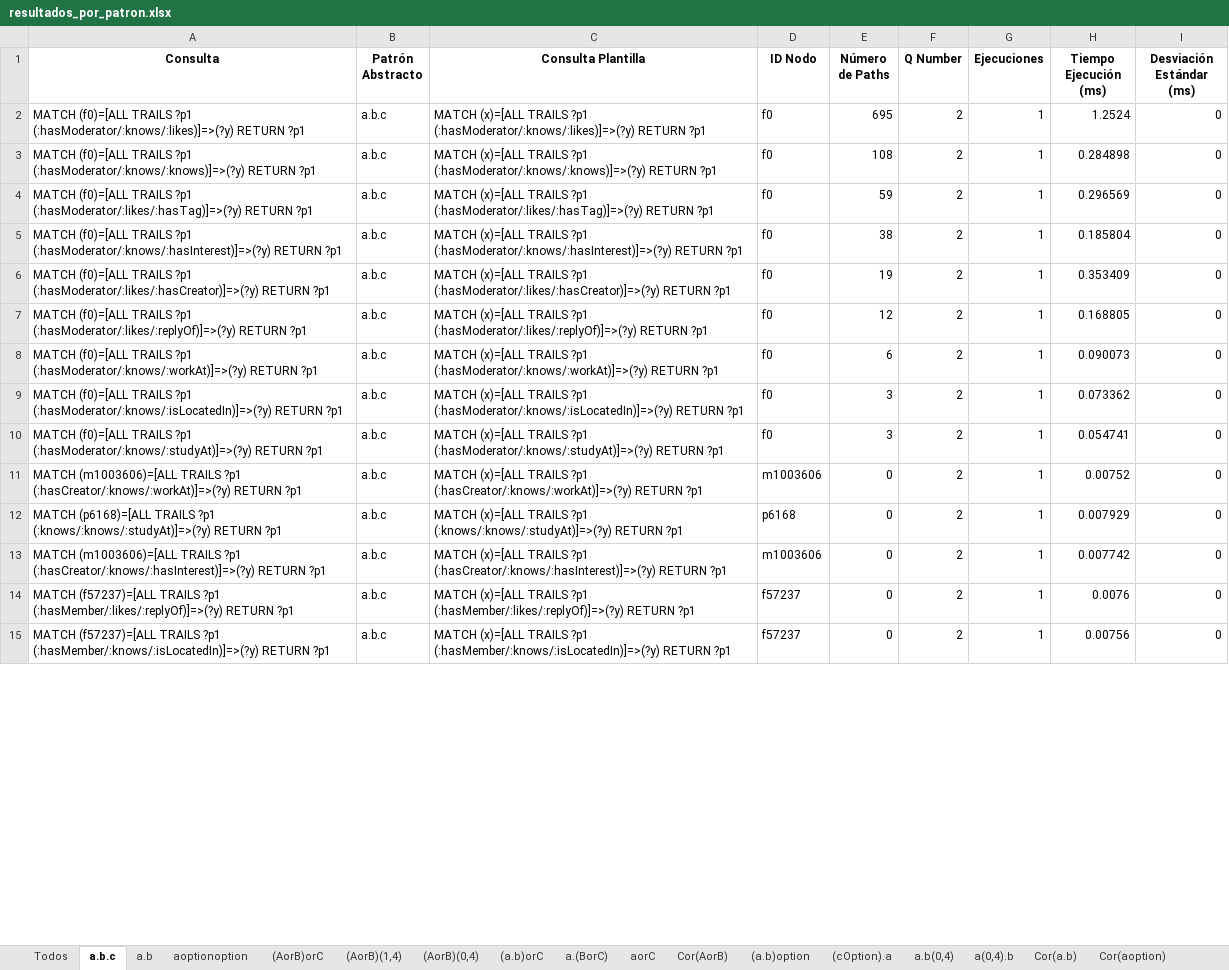
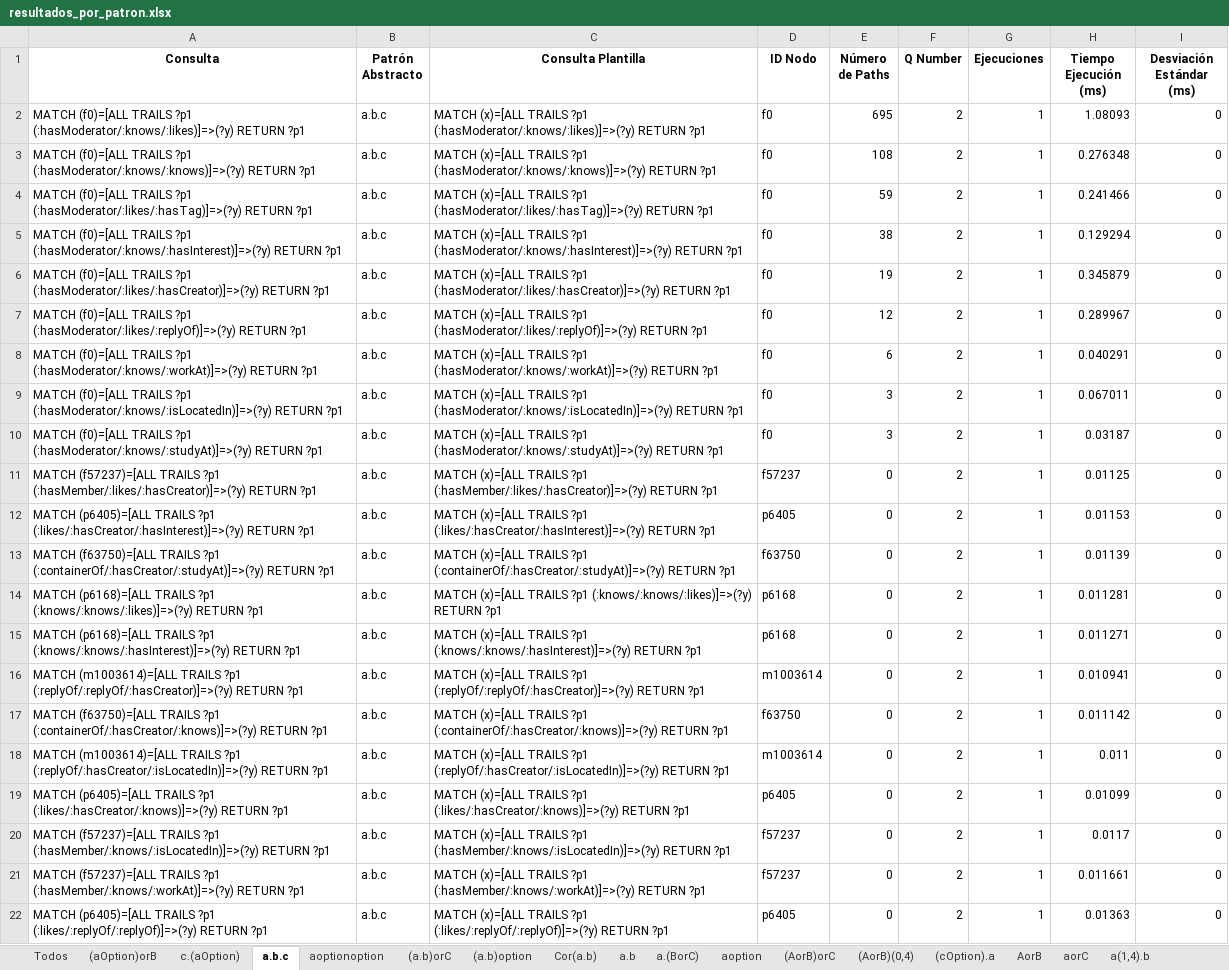
Before and after one commit to janunezzg/server, an Excel workbook: resultados_benchmark_01/resultados_por_patron.xlsx, sheet a.b.c, drawn as a sheet; only a part is shown; values as stored, in another font and other column widths than the file's, no borders; addresses are those after the commit; the diff covers the shown part only; the diff names each change by its address in the sheet, - before the commit and + after, or states it on an @@ line.

```diff
--- a/resultados_benchmark_01/resultados_por_patron.xlsx (sheet a.b.c)
+++ b/resultados_benchmark_01/resultados_por_patron.xlsx (sheet a.b.c)
@@ sheet tab order changed: Todos | (aOption)orB | c.(aOption) | a.b.c | aoptionoption | (a.b)orC | (a.b)option | Cor(a.b) | a.b | a.(BorC) | aoption | (AorB)orC | (AorB)(0,4) | (cOption).a | AorB | aorC | a(1,4).b @@
-H2 (Tiempo Ejecución (ms)): 1.2524
+H2 (Tiempo Ejecución (ms)): 1.08093
-H3 (Tiempo Ejecución (ms)): 0.284898
+H3 (Tiempo Ejecución (ms)): 0.276348
-H4 (Tiempo Ejecución (ms)): 0.296569
+H4 (Tiempo Ejecución (ms)): 0.241466
-H5 (Tiempo Ejecución (ms)): 0.185804
+H5 (Tiempo Ejecución (ms)): 0.129294
-H6 (Tiempo Ejecución (ms)): 0.353409
+H6 (Tiempo Ejecución (ms)): 0.345879
-H7 (Tiempo Ejecución (ms)): 0.168805
+H7 (Tiempo Ejecución (ms)): 0.289967
-H8 (Tiempo Ejecución (ms)): 0.090073
+H8 (Tiempo Ejecución (ms)): 0.040291
-H9 (Tiempo Ejecución (ms)): 0.073362
+H9 (Tiempo Ejecución (ms)): 0.067011
-H10 (Tiempo Ejecución (ms)): 0.054741
+H10 (Tiempo Ejecución (ms)): 0.03187
+row 11: MATCH (f57237)=[ALL TRAILS ?p1 (:hasMember/:likes/:hasCreator)]=>(?y) RETURN ?p1 | a.b.c | MATCH (x)=[ALL TRAILS ?p1 (:hasMember/:likes/:hasCreator)]=>(?y) RETURN ?p1 | f57237 | 0 | 2 | 1 | 0.01125 | 0
+row 12: MATCH (p6405)=[ALL TRAILS ?p1 (:likes/:hasCreator/:hasInterest)]=>(?y) RETURN ?p1 | a.b.c | MATCH (x)=[ALL TRAILS ?p1 (:likes/:hasCreator/:hasInterest)]=>(?y) RETURN ?p1 | p6405 | 0 | 2 | 1 | 0.01153 | 0
+row 13: MATCH (f63750)=[ALL TRAILS ?p1 (:containerOf/:hasCreator/:studyAt)]=>(?y) RETURN ?p1 | a.b.c | MATCH (x)=[ALL TRAILS ?p1 (:containerOf/:hasCreator/:studyAt)]=>(?y) RETURN ?p1 | f63750 | 0 | 2 | 1 | 0.01139 | 0
-A14 (Consulta): MATCH (m1003606)=[ALL TRAILS ?p1 (:hasCreator/:knows/:workAt)]=>(?y) RETURN ?p1
+A14 (Consulta): MATCH (p6168)=[ALL TRAILS ?p1 (:knows/:knows/:likes)]=>(?y) RETURN ?p1
-C14 (Consulta Plantilla): …TRAILS ?p1 (:hasCreator/:knows/:workAt)]=>(?y) RETURN ?p1
+C14 (Consulta Plantilla): …TRAILS ?p1 (:knows/:knows/:likes)]=>(?y) RETURN ?p1
-D14 (ID Nodo): m1003606
+D14 (ID Nodo): p6168
-H14 (Tiempo Ejecución (ms)): 0.00752
+H14 (Tiempo Ejecución (ms)): 0.011281
-A15 (Consulta): …TRAILS ?p1 (:knows/:knows/:studyAt)]=>(?y) RETURN ?p1
+A15 (Consulta): …TRAILS ?p1 (:knows/:knows/:hasInterest)]=>(?y) RETURN ?p1
-C15 (Consulta Plantilla): …TRAILS ?p1 (:knows/:knows/:studyAt)]=>(?y) RETURN ?p1
+C15 (Consulta Plantilla): …TRAILS ?p1 (:knows/:knows/:hasInterest)]=>(?y) RETURN ?p1
-H15 (Tiempo Ejecución (ms)): 0.007929
+H15 (Tiempo Ejecución (ms)): 0.011271
-A16 (Consulta): MATCH (m1003606)=[ALL TRAILS ?p1 (:hasCreator/:knows/:hasInterest)]=>(?y) RETURN ?p1
+A16 (Consulta): MATCH (m1003614)=[ALL TRAILS ?p1 (:replyOf/:replyOf/:hasCreator)]=>(?y) RETURN ?p1
-C16 (Consulta Plantilla): …TRAILS ?p1 (:hasCreator/:knows/:hasInterest)]=>(?y) RETURN ?p1
+C16 (Consulta Plantilla): …TRAILS ?p1 (:replyOf/:replyOf/:hasCreator)]=>(?y) RETURN ?p1
-D16 (ID Nodo): m1003606
+D16 (ID Nodo): m1003614
-H16 (Tiempo Ejecución (ms)): 0.007742
+H16 (Tiempo Ejecución (ms)): 0.010941
-A17 (Consulta): MATCH (f57237)=[ALL TRAILS ?p1 (:hasMember/:likes/:replyOf)]=>(?y) RETURN ?p1
+A17 (Consulta): MATCH (f63750)=[ALL TRAILS ?p1 (:containerOf/:hasCreator/:knows)]=>(?y) RETURN ?p1
-C17 (Consulta Plantilla): …TRAILS ?p1 (:hasMember/:likes/:replyOf)]=>(?y) RETURN ?p1
+C17 (Consulta Plantilla): …TRAILS ?p1 (:containerOf/:hasCreator/:knows)]=>(?y) RETURN ?p1
-D17 (ID Nodo): f57237
+D17 (ID Nodo): f63750
-H17 (Tiempo Ejecución (ms)): 0.0076
+H17 (Tiempo Ejecución (ms)): 0.011142
+row 18: MATCH (m1003614)=[ALL TRAILS ?p1 (:replyOf/:hasCreator/:isLocatedIn)]=>(?y) RETURN ?p1 | a.b.c | MATCH (x)=[ALL TRAILS ?p1 (:replyOf/:hasCreator/:isLocatedIn)]=>(?y) RETURN ?p1 | m1003614 | 0 | 2 | 1 | 0.011 | 0
+row 19: MATCH (p6405)=[ALL TRAILS ?p1 (:likes/:hasCreator/:knows)]=>(?y) RETURN ?p1 | a.b.c | MATCH (x)=[ALL TRAILS ?p1 (:likes/:hasCreator/:knows)]=>(?y) RETURN ?p1 | p6405 | 0 | 2 | 1 | 0.01099 | 0
-H20 (Tiempo Ejecución (ms)): 0.00756
+H20 (Tiempo Ejecución (ms)): 0.0117
+row 21: MATCH (f57237)=[ALL TRAILS ?p1 (:hasMember/:knows/:workAt)]=>(?y) RETURN ?p1 | a.b.c | MATCH (x)=[ALL TRAILS ?p1 (:hasMember/:knows/:workAt)]=>(?y) RETURN ?p1 | f57237 | 0 | 2 | 1 | 0.011661 | 0
+row 22: MATCH (p6405)=[ALL TRAILS ?p1 (:likes/:replyOf/:replyOf)]=>(?y) RETURN ?p1 | a.b.c | MATCH (x)=[ALL TRAILS ?p1 (:likes/:replyOf/:replyOf)]=>(?y) RETURN ?p1 | p6405 | 0 | 2 | 1 | 0.01363 | 0
```
Also changed, not shown: 8 added rows, 15 removed rows and 98 edited cells elsewhere in this sheet, sheet Todos, sheet Cor(AorB), sheet a.(BorC), sheet Cor(a.b), sheet (a.b)orC, sheet Cor(aoption), 25 more sheets, resultados_benchmark_01/pool_final.xlsx, resultados_benchmark_01/rankingAbstract.xlsx, 3 other files.
